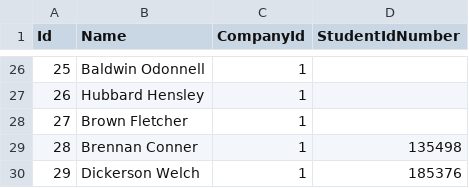
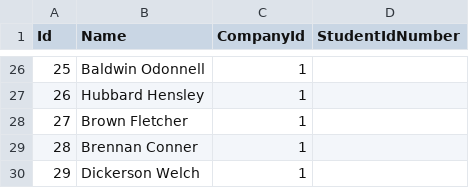
Before and after one commit to tondi/conferences, a CSV file: generator/csv/Person.csv, drawn as a sheet; only a part is shown, gaps mark what is left out; the diff covers the shown part only.

```diff
--- a/generator/csv/Person.csv
+++ b/generator/csv/Person.csv
@@ -28,3 +28,3 @@ Id,Name,CompanyId,StudentIdNumber
 27,Brown Fletcher,1,
-28,Brennan Conner,1,135498
-29,Dickerson Welch,1,185376
+28,Brennan Conner,1,
+29,Dickerson Welch,1,
```
Also changed, not shown: 13 edited cells elsewhere in this file, generator/csv/Company.csv, 7 other files.
